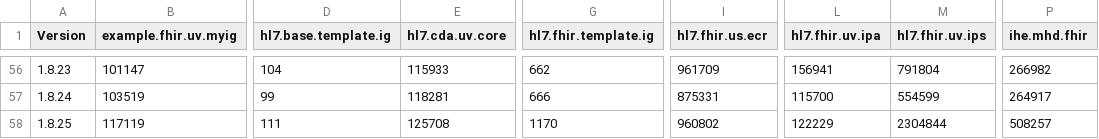
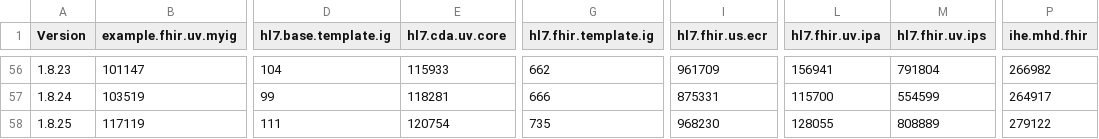
Before and after one commit to HL7/fhir-ig-publisher, a CSV file: test-statistics.csv, drawn as a sheet; only a part is shown, gaps mark what is left out; the diff names each change by its address in the sheet, - before the commit and + after, or states it on an @@ line.

```diff
--- a/test-statistics.csv
+++ b/test-statistics.csv
-E58 (hl7.cda.uv.core): 125708
+E58 (hl7.cda.uv.core): 120754
-G58 (hl7.fhir.template.ig): 1170
+G58 (hl7.fhir.template.ig): 735
-I58 (hl7.fhir.us.ecr): 960802
+I58 (hl7.fhir.us.ecr): 968230
-L58 (hl7.fhir.uv.ipa): 122229
+L58 (hl7.fhir.uv.ipa): 128055
-M58 (hl7.fhir.uv.ips): 2304844
+M58 (hl7.fhir.uv.ips): 808889
-P58 (ihe.mhd.fhir): 508257
+P58 (ihe.mhd.fhir): 279122
```
Also changed, not shown: 2 other files.
